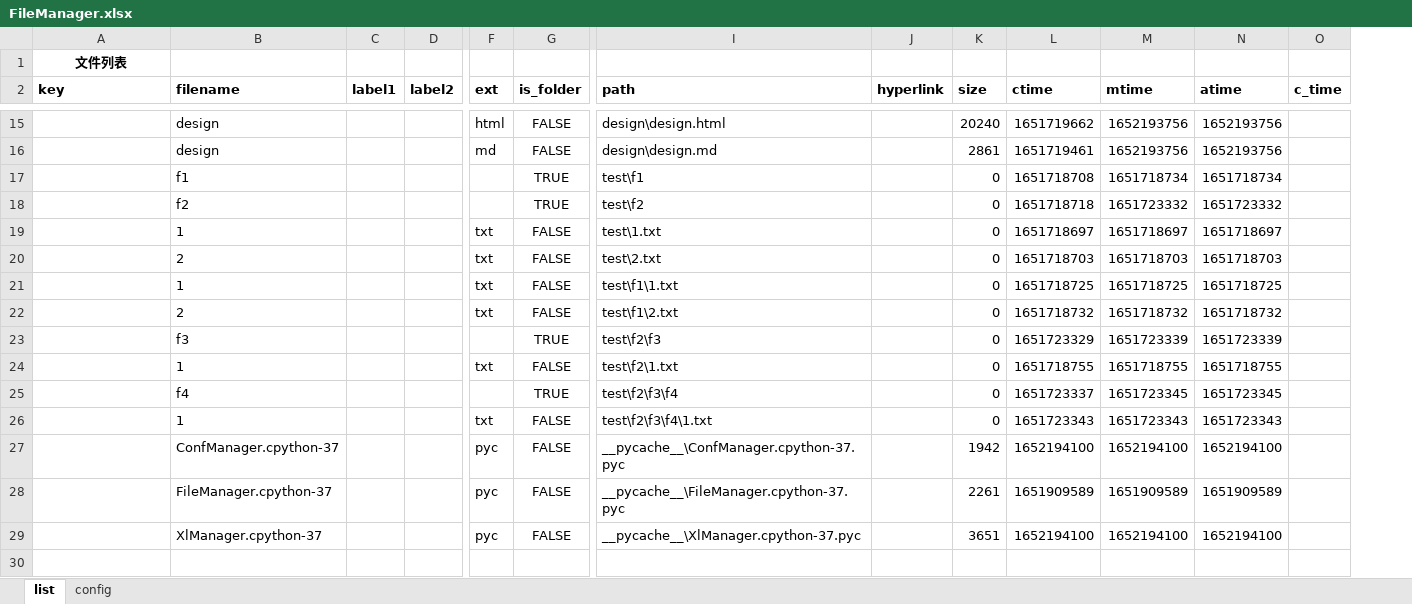
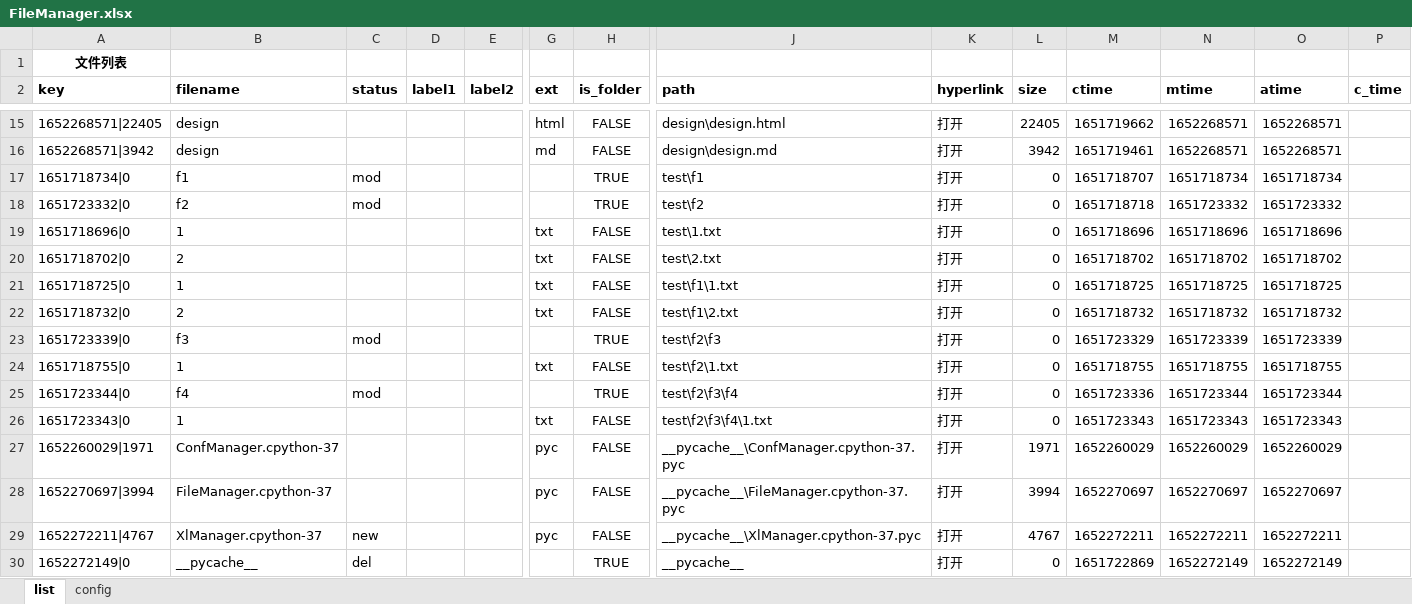
Before and after one commit to gamefang/file_manager, an Excel workbook: FileManager.xlsx, sheet list, drawn as a sheet; only a part is shown, gaps mark what is left out; values as stored, in another font and other column widths than the file's, no borders; removed rows and columns are numbered as before the commit, all else as after; rows hold the shown columns only; the diff covers the shown part only; the diff names each change by its address in the sheet, - before the commit and + after, or states it on an @@ line.

```diff
--- a/FileManager.xlsx (sheet list)
+++ b/FileManager.xlsx (sheet list)
+column C (status), rows 17-23: mod | mod |  |  |  |  | mod
-A15 (key): (empty)
+A15 (key): 1652268571|22405
-K15:K24 (hyperlink): (empty)
+K15:K24 (hyperlink): 打开
-L15 (size): 20240
+L15 (size): 22405
-N15:N16 (mtime): 1652193756
+N15:N16 (mtime): 1652268571
-O15:O16 (atime): 1652193756
+O15:O16 (atime): 1652268571
-A16 (key): (empty)
+A16 (key): 1652268571|3942
-L16 (size): 2861
+L16 (size): 3942
-A17 (key): (empty)
+A17 (key): 1651718734|0
-M17 (ctime): 1651718708
+M17 (ctime): 1651718707
-A18 (key): (empty)
+A18 (key): 1651723332|0
-A19 (key): (empty)
+A19 (key): 1651718696|0
-M19 (ctime): 1651718697
+M19 (ctime): 1651718696
-N19 (mtime): 1651718697
+N19 (mtime): 1651718696
-O19 (atime): 1651718697
+O19 (atime): 1651718696
-A20 (key): (empty)
+A20 (key): 1651718702|0
-M20 (ctime): 1651718703
+M20 (ctime): 1651718702
-N20 (mtime): 1651718703
+N20 (mtime): 1651718702
-O20 (atime): 1651718703
+O20 (atime): 1651718702
-A21 (key): (empty)
+A21 (key): 1651718725|0
-A22 (key): (empty)
+A22 (key): 1651718732|0
-A23 (key): (empty)
+A23 (key): 1651723339|0
-A24 (key): (empty)
+A24 (key): 1651718755|0
-row 25:  | f4 |  |  |  | TRUE | test\f2\f3\f4 |  | 0 | 1651723337 | 1651723345 | 1651723345
+row 25: 1651723344|0 | f4 | mod |  |  |  | TRUE | test\f2\f3\f4 | 打开 | 0 | 1651723336 | 1651723344 | 1651723344
-A26 (key): (empty)
+A26 (key): 1651723343|0
-K26 (hyperlink): (empty)
+K26 (hyperlink): 打开
-row 27:  | ConfManager.cpython-37 |  |  | pyc | FALSE | __pycache__\ConfManager.cpython-37.pyc |  | 1942 | 1652194100 | 1652194100 | 1652194100
-row 28:  | FileManager.cpython-37 |  |  | pyc | FALSE | __pycache__\FileManager.cpython-37.pyc |  | 2261 | 1651909589 | 1651909589 | 1651909589
-row 29:  | XlManager.cpython-37 |  |  | pyc | FALSE | __pycache__\XlManager.cpython-37.pyc |  | 3651 | 1652194100 | 1652194100 | 1652194100
+row 27: 1652260029|1971 | ConfManager.cpython-37 |  |  |  | pyc | FALSE | __pycache__\ConfManager.cpython-37.pyc | 打开 | 1971 | 1652260029 | 1652260029 | 1652260029
+row 28: 1652270697|3994 | FileManager.cpython-37 |  |  |  | pyc | FALSE | __pycache__\FileManager.cpython-37.pyc | 打开 | 3994 | 1652270697 | 1652270697 | 1652270697
+row 29: 1652272211|4767 | XlManager.cpython-37 | new |  |  | pyc | FALSE | __pycache__\XlManager.cpython-37.pyc | 打开 | 4767 | 1652272211 | 1652272211 | 1652272211
+row 30: 1652272149|0 | __pycache__ | del |  |  |  | TRUE | __pycache__ | 打开 | 0 | 1651722869 | 1652272149 | 1652272149
```
Also changed, not shown: 12 added rows, 4 removed rows and 24 edited cells elsewhere in this sheet, sheet config, 6 other files.
